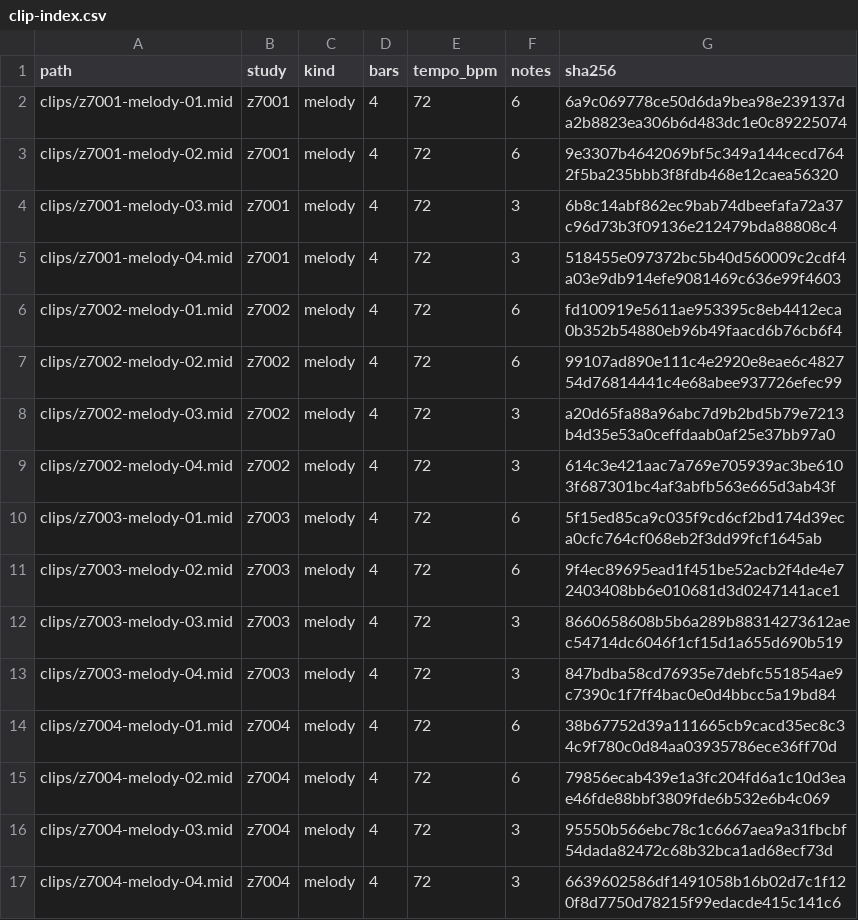
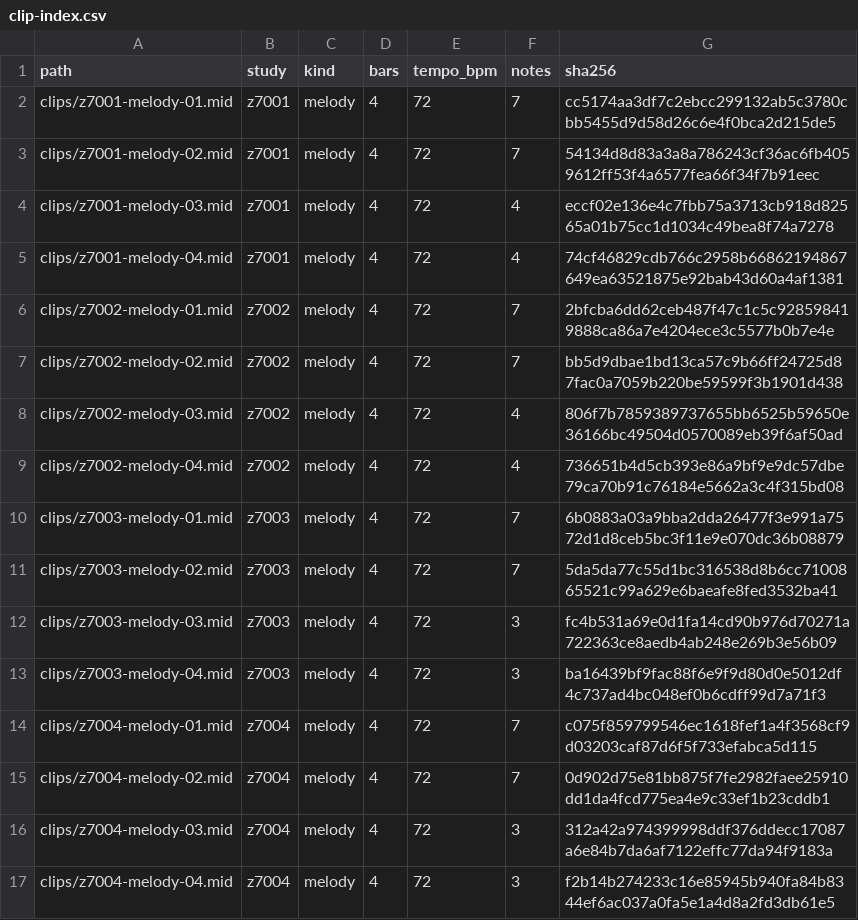
Before and after one commit to mizcausevic-dev/minimal-piano-fragments, a CSV file: catalog/clip-index.csv, drawn as a sheet.

```diff
--- a/catalog/clip-index.csv
+++ b/catalog/clip-index.csv
@@ -1,17 +1,17 @@
 path,study,kind,bars,tempo_bpm,notes,sha256
-clips/z7001-melody-01.mid,z7001,melody,4,72,6,6a9c069778ce50d6da9bea98e239137da2b8823ea306b6d483dc1e0c89225074
-clips/z7001-melody-02.mid,z7001,melody,4,72,6,9e3307b4642069bf5c349a144cecd7642f5ba235bbb3f8fdb468e12caea56320
-clips/z7001-melody-03.mid,z7001,melody,4,72,3,6b8c14abf862ec9bab74dbeefafa72a37c96d73b3f09136e212479bda88808c4
-clips/z7001-melody-04.mid,z7001,melody,4,72,3,518455e097372bc5b40d560009c2cdf4a03e9db914efe9081469c636e99f4603
-clips/z7002-melody-01.mid,z7002,melody,4,72,6,fd100919e5611ae953395c8eb4412eca0b352b54880eb96b49faacd6b76cb6f4
-clips/z7002-melody-02.mid,z7002,melody,4,72,6,99107ad890e111c4e2920e8eae6c482754d76814441c4e68abee937726efec99
-clips/z7002-melody-03.mid,z7002,melody,4,72,3,a20d65fa88a96abc7d9b2bd5b79e7213b4d35e53a0ceffdaab0af25e37bb97a0
-clips/z7002-melody-04.mid,z7002,melody,4,72,3,614c3e421aac7a769e705939ac3be6103f687301bc4af3abfb563e665d3ab43f
-clips/z7003-melody-01.mid,z7003,melody,4,72,6,5f15ed85ca9c035f9cd6cf2bd174d39eca0cfc764cf068eb2f3dd99fcf1645ab
-clips/z7003-melody-02.mid,z7003,melody,4,72,6,9f4ec89695ead1f451be52acb2f4de4e72403408bb6e010681d3d0247141ace1
-clips/z7003-melody-03.mid,z7003,melody,4,72,3,8660658608b5b6a289b88314273612aec54714dc6046f1cf15d1a655d690b519
-clips/z7003-melody-04.mid,z7003,melody,4,72,3,847bdba58cd76935e7debfc551854ae9c7390c1f7ff4bac0e0d4bbcc5a19bd84
-clips/z7004-melody-01.mid,z7004,melody,4,72,6,38b67752d39a111665cb9cacd35ec8c34c9f780c0d84aa03935786ece36ff70d
-clips/z7004-melody-02.mid,z7004,melody,4,72,6,79856ecab439e1a3fc204fd6a1c10d3eae46fde88bbf3809fde6b532e6b4c069
-clips/z7004-melody-03.mid,z7004,melody,4,72,3,95550b566ebc78c1c6667aea9a31fbcbf54dada82472c68b32bca1ad68ecf73d
-clips/z7004-melody-04.mid,z7004,melody,4,72,3,6639602586df1491058b16b02d7c1f120f8d7750d78215f99edacde415c141c6
+clips/z7001-melody-01.mid,z7001,melody,4,72,7,cc5174aa3df7c2ebcc299132ab5c3780cbb5455d9d58d26c6e4f0bca2d215de5
+clips/z7001-melody-02.mid,z7001,melody,4,72,7,54134d8d83a3a8a786243cf36ac6fb4059612ff53f4a6577fea66f34f7b91eec
+clips/z7001-melody-03.mid,z7001,melody,4,72,4,eccf02e136e4c7fbb75a3713cb918d82565a01b75cc1d1034c49bea8f74a7278
+clips/z7001-melody-04.mid,z7001,melody,4,72,4,74cf46829cdb766c2958b66862194867649ea63521875e92bab43d60a4af1381
+clips/z7002-melody-01.mid,z7002,melody,4,72,7,2bfcba6dd62ceb487f47c1c5c928598419888ca86a7e4204ece3c5577b0b7e4e
+clips/z7002-melody-02.mid,z7002,melody,4,72,7,bb5d9dbae1bd13ca57c9b66ff24725d87fac0a7059b220be59599f3b1901d438
+clips/z7002-melody-03.mid,z7002,melody,4,72,4,806f7b7859389737655bb6525b59650e36166bc49504d0570089eb39f6af50ad
+clips/z7002-melody-04.mid,z7002,melody,4,72,4,736651b4d5cb393e86a9bf9e9dc57dbe79ca70b91c76184e5662a3c4f315bd08
+clips/z7003-melody-01.mid,z7003,melody,4,72,7,6b0883a03a9bba2dda26477f3e991a7572d1d8ceb5bc3f11e9e070dc36b08879
+clips/z7003-melody-02.mid,z7003,melody,4,72,7,5da5da77c55d1bc316538d8b6cc7100865521c99a629e6baeafe8fed3532ba41
+clips/z7003-melody-03.mid,z7003,melody,4,72,3,fc4b531a69e0d1fa14cd90b976d70271a722363ce8aedb4ab248e269b3e56b09
+clips/z7003-melody-04.mid,z7003,melody,4,72,3,ba16439bf9fac88f6e9f9d80d0e5012df4c737ad4bc048ef0b6cdff99d7a71f3
+clips/z7004-melody-01.mid,z7004,melody,4,72,7,c075f859799546ec1618fef1a4f3568cf9d03203caf87d6f5f733efabca5d115
+clips/z7004-melody-02.mid,z7004,melody,4,72,7,0d902d75e81bb875f7fe2982faee25910dd1da4fcd775ea4e9c33ef1b23cddb1
+clips/z7004-melody-03.mid,z7004,melody,4,72,3,312a42a974399998ddf376ddecc17087a6e84b7da6af7122effc77da94f9183a
+clips/z7004-melody-04.mid,z7004,melody,4,72,3,f2b14b274233c16e85945b940fa84b8344ef6ac037a0fa5e1a4d8a2fd3db61e5
```
Also changed, not shown: catalog/note-events.csv, 38 other files.
